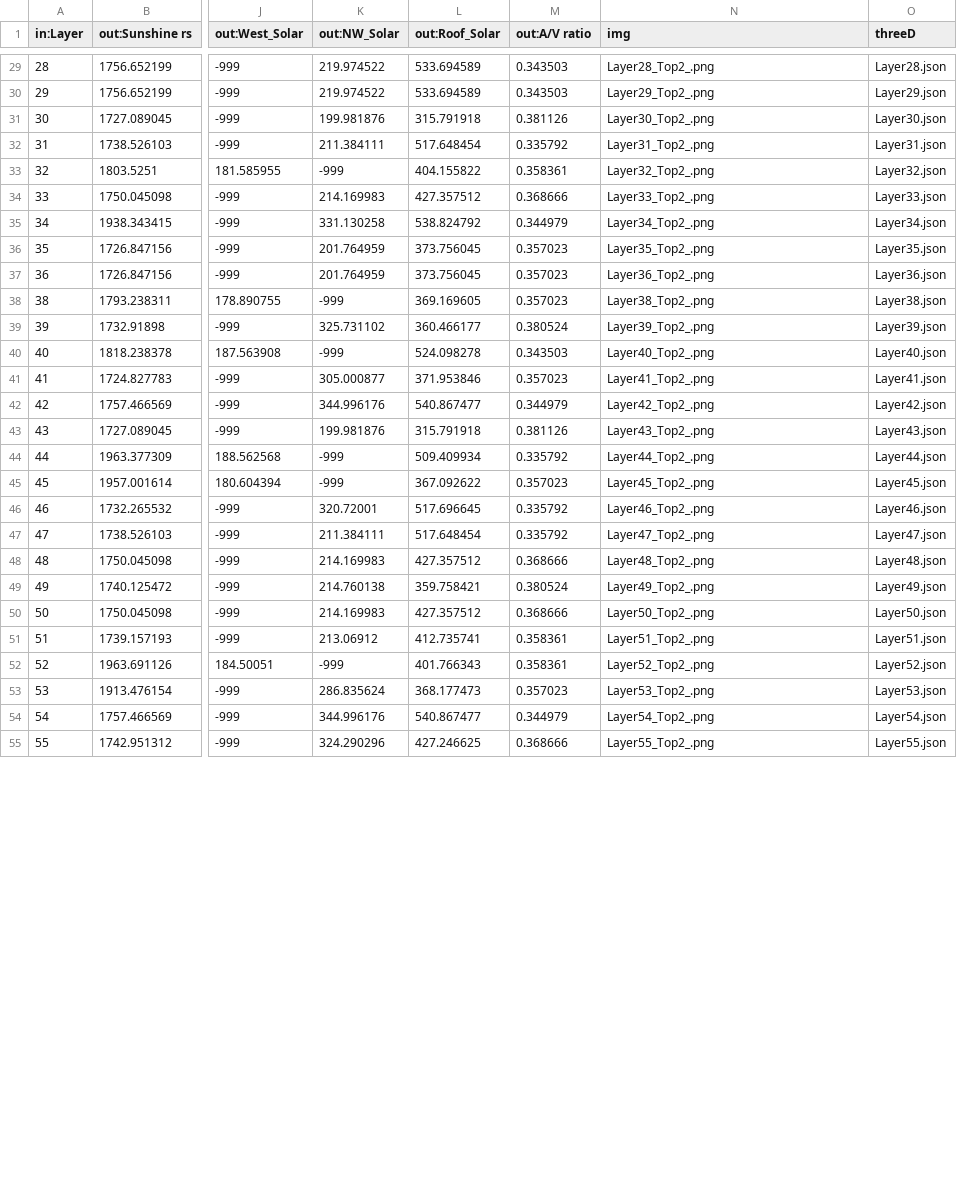
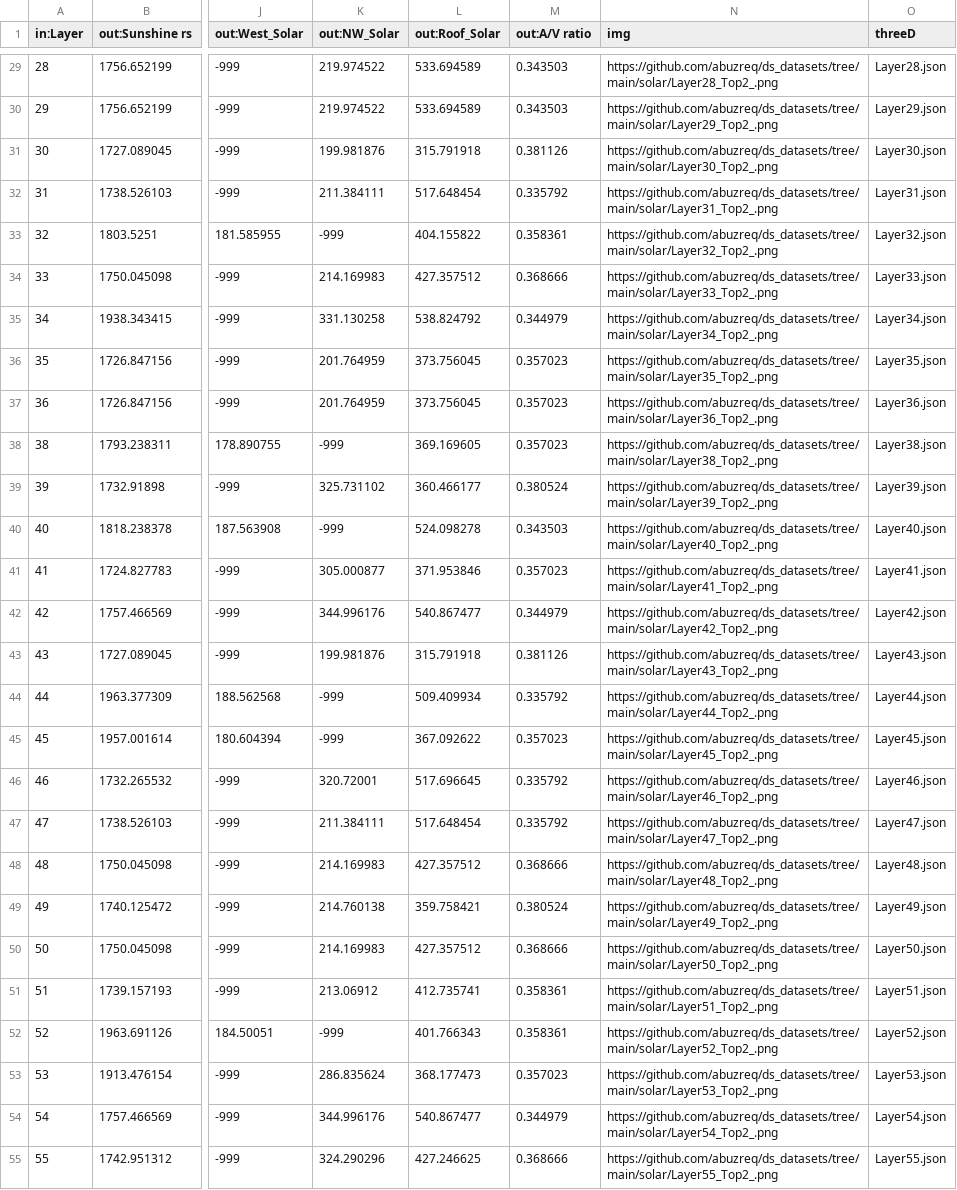
Before and after one commit to abuzreq/ds_datasets, a CSV file: solar/data.csv, drawn as a sheet; only a part is shown, gaps mark what is left out; the diff covers the shown part only; the diff names each change by its address in the sheet, - before the commit and + after, or states it on an @@ line.

```diff
--- a/solar/data.csv
+++ b/solar/data.csv
-N29 (img): Layer28_Top2_.png
+N29 (img): https://github.com/abuzreq/ds_datasets/tree/main/solar/Layer28_Top2_.png
-N30 (img): Layer29_Top2_.png
+N30 (img): https://github.com/abuzreq/ds_datasets/tree/main/solar/Layer29_Top2_.png
-N31 (img): Layer30_Top2_.png
+N31 (img): https://github.com/abuzreq/ds_datasets/tree/main/solar/Layer30_Top2_.png
-N32 (img): Layer31_Top2_.png
+N32 (img): https://github.com/abuzreq/ds_datasets/tree/main/solar/Layer31_Top2_.png
-N33 (img): Layer32_Top2_.png
+N33 (img): https://github.com/abuzreq/ds_datasets/tree/main/solar/Layer32_Top2_.png
-N34 (img): Layer33_Top2_.png
+N34 (img): https://github.com/abuzreq/ds_datasets/tree/main/solar/Layer33_Top2_.png
-N35 (img): Layer34_Top2_.png
+N35 (img): https://github.com/abuzreq/ds_datasets/tree/main/solar/Layer34_Top2_.png
-N36 (img): Layer35_Top2_.png
+N36 (img): https://github.com/abuzreq/ds_datasets/tree/main/solar/Layer35_Top2_.png
-N37 (img): Layer36_Top2_.png
+N37 (img): https://github.com/abuzreq/ds_datasets/tree/main/solar/Layer36_Top2_.png
-N38 (img): Layer38_Top2_.png
+N38 (img): https://github.com/abuzreq/ds_datasets/tree/main/solar/Layer38_Top2_.png
-N39 (img): Layer39_Top2_.png
+N39 (img): https://github.com/abuzreq/ds_datasets/tree/main/solar/Layer39_Top2_.png
-N40 (img): Layer40_Top2_.png
+N40 (img): https://github.com/abuzreq/ds_datasets/tree/main/solar/Layer40_Top2_.png
-N41 (img): Layer41_Top2_.png
+N41 (img): https://github.com/abuzreq/ds_datasets/tree/main/solar/Layer41_Top2_.png
-N42 (img): Layer42_Top2_.png
+N42 (img): https://github.com/abuzreq/ds_datasets/tree/main/solar/Layer42_Top2_.png
-N43 (img): Layer43_Top2_.png
+N43 (img): https://github.com/abuzreq/ds_datasets/tree/main/solar/Layer43_Top2_.png
-N44 (img): Layer44_Top2_.png
+N44 (img): https://github.com/abuzreq/ds_datasets/tree/main/solar/Layer44_Top2_.png
-N45 (img): Layer45_Top2_.png
+N45 (img): https://github.com/abuzreq/ds_datasets/tree/main/solar/Layer45_Top2_.png
-N46 (img): Layer46_Top2_.png
+N46 (img): https://github.com/abuzreq/ds_datasets/tree/main/solar/Layer46_Top2_.png
-N47 (img): Layer47_Top2_.png
+N47 (img): https://github.com/abuzreq/ds_datasets/tree/main/solar/Layer47_Top2_.png
-N48 (img): Layer48_Top2_.png
+N48 (img): https://github.com/abuzreq/ds_datasets/tree/main/solar/Layer48_Top2_.png
-N49 (img): Layer49_Top2_.png
+N49 (img): https://github.com/abuzreq/ds_datasets/tree/main/solar/Layer49_Top2_.png
-N50 (img): Layer50_Top2_.png
+N50 (img): https://github.com/abuzreq/ds_datasets/tree/main/solar/Layer50_Top2_.png
-N51 (img): Layer51_Top2_.png
+N51 (img): https://github.com/abuzreq/ds_datasets/tree/main/solar/Layer51_Top2_.png
-N52 (img): Layer52_Top2_.png
+N52 (img): https://github.com/abuzreq/ds_datasets/tree/main/solar/Layer52_Top2_.png
-N53 (img): Layer53_Top2_.png
+N53 (img): https://github.com/abuzreq/ds_datasets/tree/main/solar/Layer53_Top2_.png
-N54 (img): Layer54_Top2_.png
+N54 (img): https://github.com/abuzreq/ds_datasets/tree/main/solar/Layer54_Top2_.png
-N55 (img): Layer55_Top2_.png
+N55 (img): https://github.com/abuzreq/ds_datasets/tree/main/solar/Layer55_Top2_.png
```
Also changed, not shown: 72 edited cells elsewhere in this file, rezoning/data.csv, used_cars/data.csv, 1 other file.
